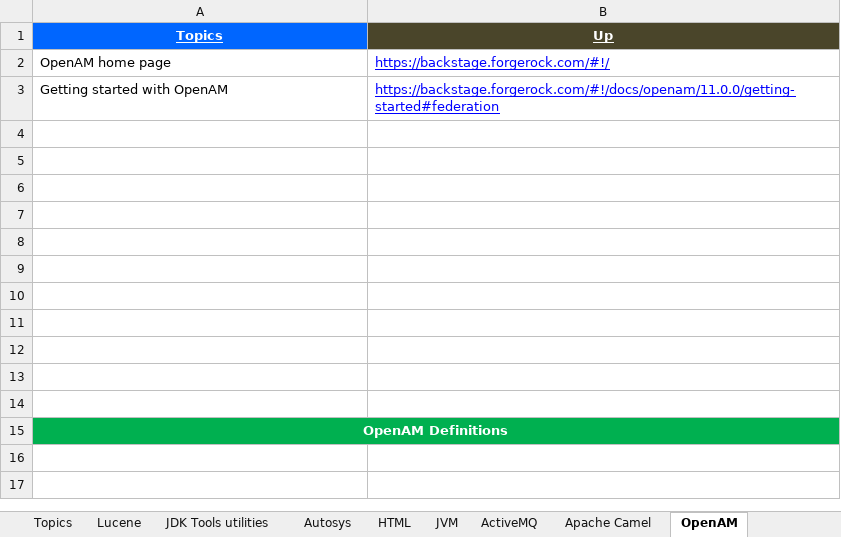
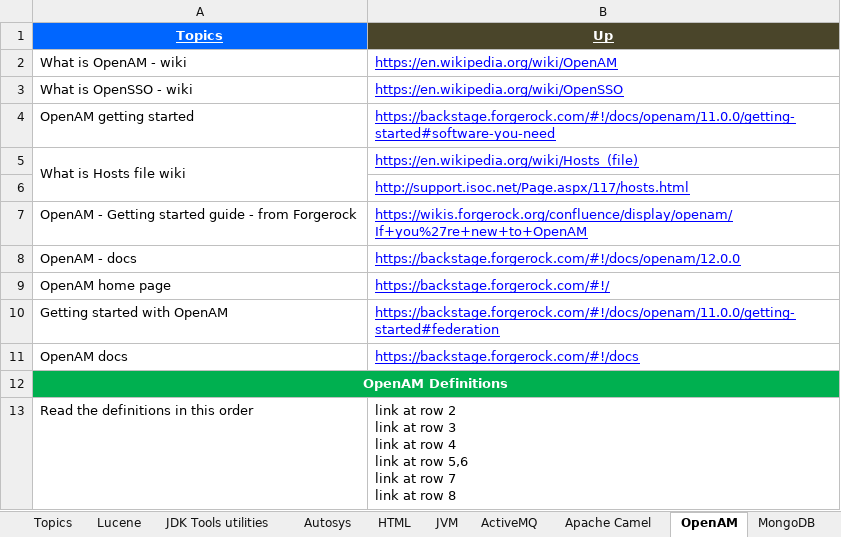
Before and after one commit to GDivya111/images, an Excel workbook: Definitions/3_Definitions.xlsx, sheet OpenAM, drawn as a sheet; values as stored, in another font and other column widths than the file's, no borders; removed rows and columns are numbered as before the commit, all else as after; ↵ is a line break in a cell; the diff names each change by its address in the sheet, - before the commit and + after, or states it on an @@ line.

```diff
--- a/Definitions/3_Definitions.xlsx (sheet OpenAM)
+++ b/Definitions/3_Definitions.xlsx (sheet OpenAM)
+sheet tab: MongoDB
+row 2: What is OpenAM - wiki | https://en.wikipedia.org/wiki/OpenAM
+row 3: What is OpenSSO - wiki | https://en.wikipedia.org/wiki/OpenSSO
+row 4: OpenAM getting started | https://backstage.forgerock.com/#!/docs/openam/11.0.0/getting-started#software-you-need
+row 5: What is Hosts file wiki | https://en.wikipedia.org/wiki/Hosts_(file)
+row 6:  | http://support.isoc.net/Page.aspx/117/hosts.html
+row 7: OpenAM - Getting started guide - from Forgerock | https://wikis.forgerock.org/confluence/display/openam/If+you%27re+new+to+OpenAM
+row 8: OpenAM - docs | https://backstage.forgerock.com/#!/docs/openam/12.0.0
-row 11: (empty)
+row 11: OpenAM docs | https://backstage.forgerock.com/#!/docs
-row 5: (empty)
-row 6: (empty)
-row 7: (empty)
-row 8: (empty)
-row 9: (empty)
-row 10: (empty)
-row 11: (empty)
-row 12: (empty)
-row 13: (empty)
-row 14: (empty)
+row 13: Read the definitions in this order | link at row 2 ↵ link at row 3 ↵ link at row 4 ↵ link at row 5,6 ↵ link at row 7 ↵ link at row 8
```
Also changed, not shown: sheet Topics, Definitions/1_Grand_Definitions.xlsx.
